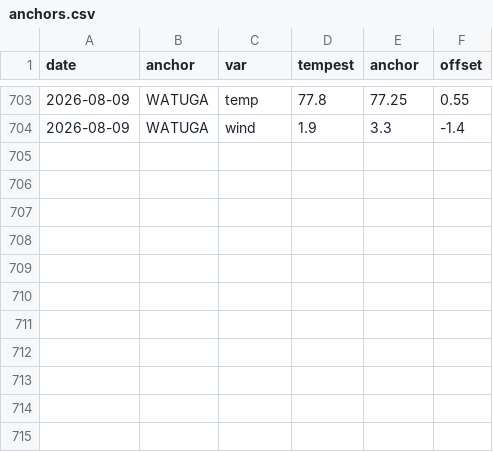
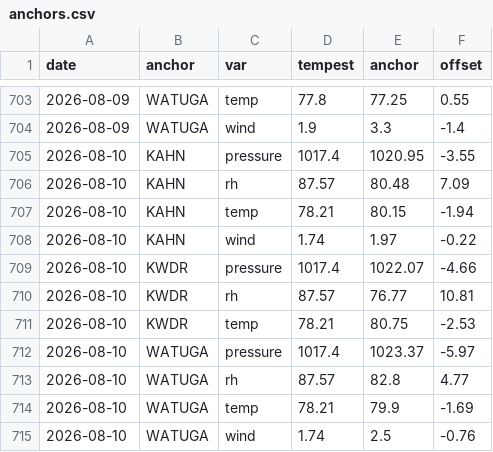
Before and after one commit to DamnGoodDawg/tempest-forecast-verify, a CSV file: anchors.csv, drawn as a sheet; only a part is shown, gaps mark what is left out.

```diff
--- a/anchors.csv
+++ b/anchors.csv
@@ -704 +704,12 @@ date,anchor,var,tempest,anchor,offset
 2026-08-09,WATUGA,wind,1.9,3.3,-1.4
+2026-08-10,KAHN,pressure,1017.4,1020.95,-3.55
+2026-08-10,KAHN,rh,87.57,80.48,7.09
+2026-08-10,KAHN,temp,78.21,80.15,-1.94
+2026-08-10,KAHN,wind,1.74,1.97,-0.22
+2026-08-10,KWDR,pressure,1017.4,1022.07,-4.66
+2026-08-10,KWDR,rh,87.57,76.77,10.81
+2026-08-10,KWDR,temp,78.21,80.75,-2.53
+2026-08-10,WATUGA,pressure,1017.4,1023.37,-5.97
+2026-08-10,WATUGA,rh,87.57,82.8,4.77
+2026-08-10,WATUGA,temp,78.21,79.9,-1.69
+2026-08-10,WATUGA,wind,1.74,2.5,-0.76
```
Also changed, not shown: 12 other files.
